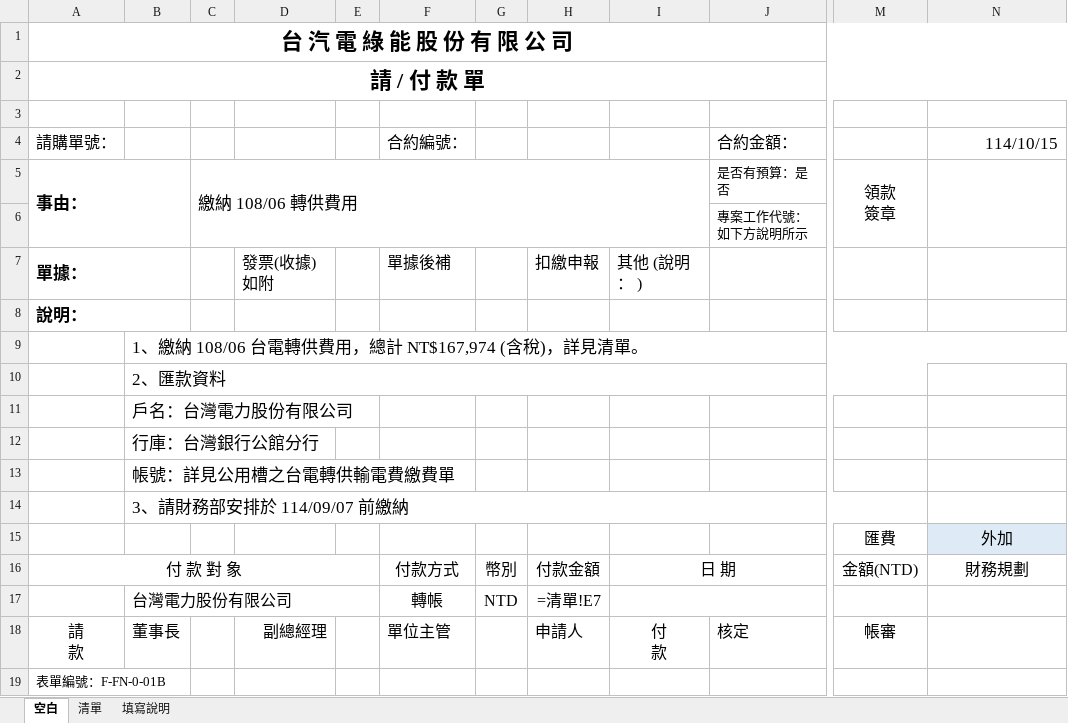
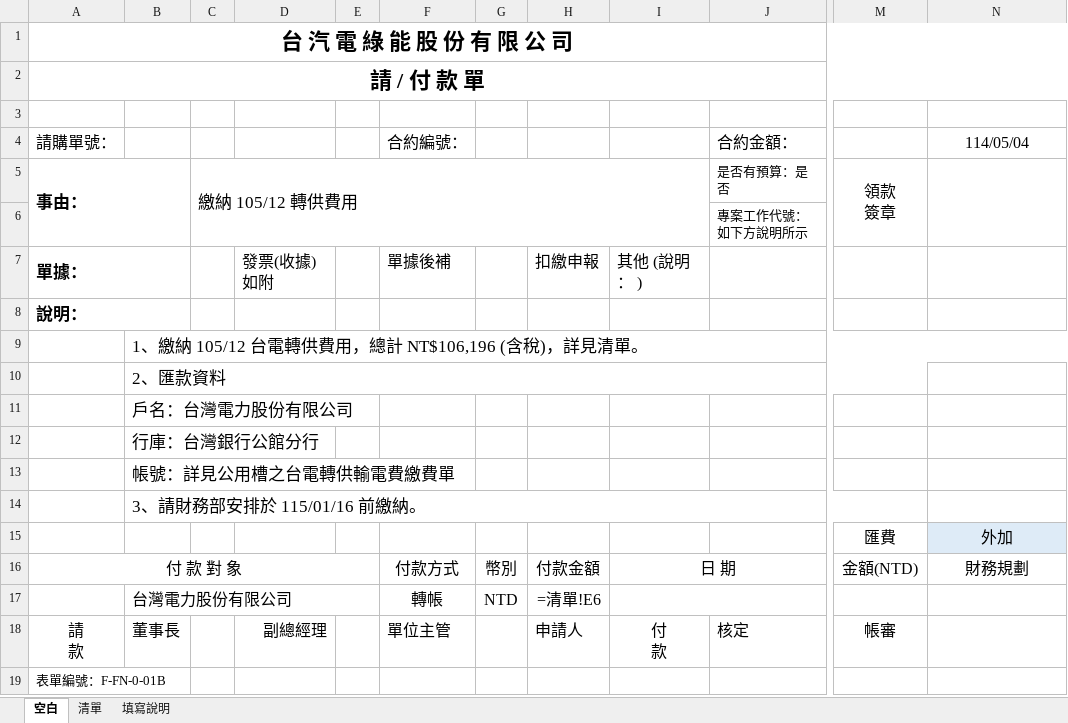
Before and after one commit to Tzutung-0730/ExcelTester, an Excel workbook: ExcelTester/bin/Debug/net8.0-windows/Templates/台電轉供費用_請付款單範本1.xlsx, sheet 空白, drawn as a sheet; only a part is shown, gaps mark what is left out; values as stored, in another font and other column widths than the file's, no borders; formulas without a stored value are shown as written; charts and pictures not drawn; the diff names each change by its address in the sheet, - before the commit and + after, or states it on an @@ line.

```diff
--- a/ExcelTester/bin/Debug/net8.0-windows/Templates/台電轉供費用_請付款單範本1.xlsx (sheet 空白)
+++ b/ExcelTester/bin/Debug/net8.0-windows/Templates/台電轉供費用_請付款單範本1.xlsx (sheet 空白)
-N4: 114/10/15
+N4: 114/05/04
@@ N4 text size: smaller, alignment: right → center @@
-C5: 繳納 108/06 轉供費用
+C5: 繳納 105/12 轉供費用
-B9: 1、繳納 108/06 台電轉供費用，總計 NT$167,974 (含稅)，詳見清單。
+B9: 1、繳納 105/12 台電轉供費用，總計 NT$106,196 (含稅)，詳見清單。
-B14: 3、請財務部安排於 114/09/07 前繳納
+B14: 3、請財務部安排於 115/01/16 前繳納。
-H17: =清單!E7
+H17: =清單!E6
```
Also changed, not shown: sheet 清單, ExcelTester/bin/Debug/net8.0-windows/Templates/憑證中心憑證費用_請付款單範本1.xlsx, 33 other files.
